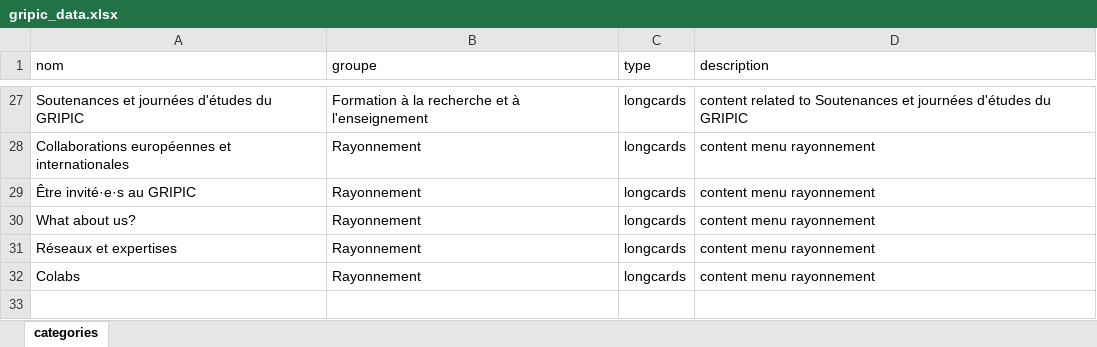
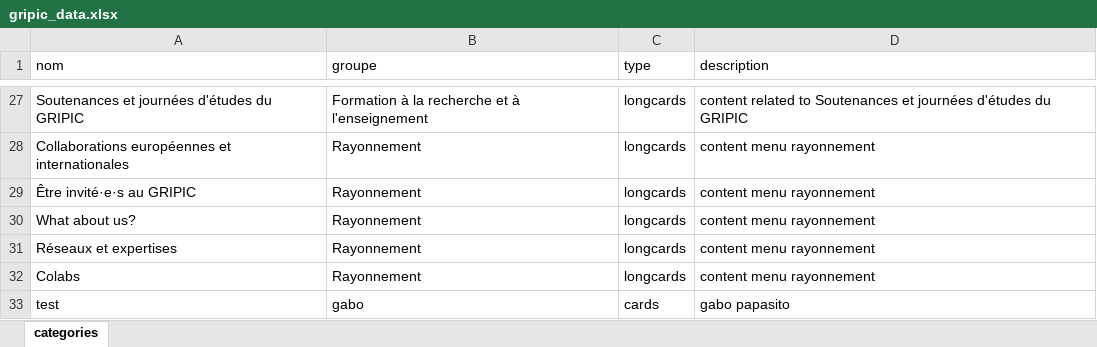
Before and after one commit to Gripic-sorbonne/gripic-sorbonne.github.io, an Excel workbook: scripts/gripic_data.xlsx, sheet categories, drawn as a sheet; only a part is shown, gaps mark what is left out; values as stored, in another font and other column widths than the file's, no borders; the diff names each change by its address in the sheet, - before the commit and + after, or states it on an @@ line.

```diff
--- a/scripts/gripic_data.xlsx (sheet categories)
+++ b/scripts/gripic_data.xlsx (sheet categories)
+row 33: test | gabo | cards | gabo papasito
```
Also changed, not shown: 34 other files.
